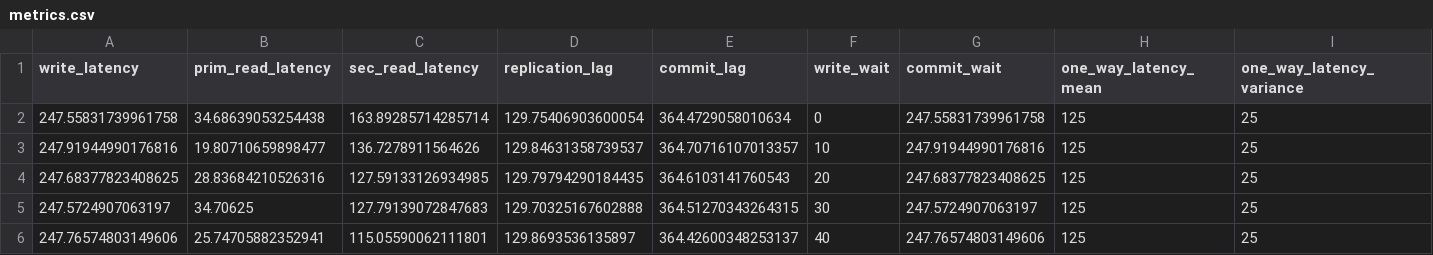
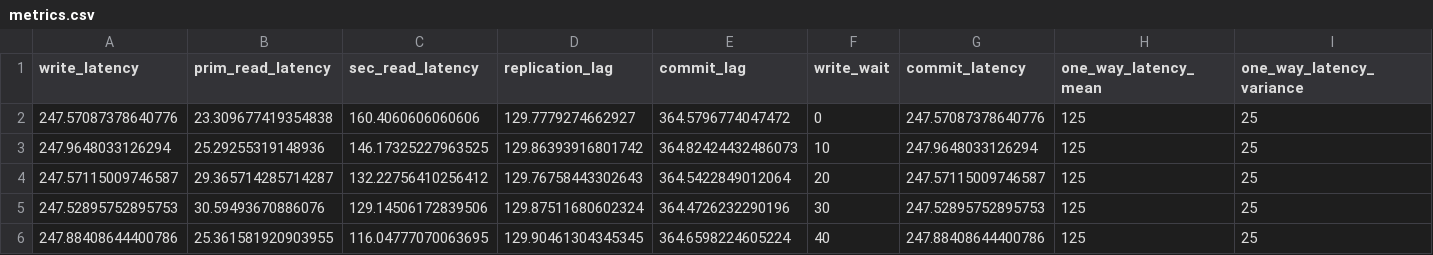
Before and after one commit to mongodb-labs/consistent-secondary-reads, a CSV file: write-wait/metrics/metrics.csv, drawn as a sheet; only a part is shown; the diff covers the shown part only; the diff names each change by its address in the sheet, - before the commit and + after, or states it on an @@ line.

Commit message:
update metrics

```diff
--- a/write-wait/metrics/metrics.csv
+++ b/write-wait/metrics/metrics.csv
-G1: commit_wait
+G1: commit_latency
-A2 (write_latency): 247.55831739961758
+A2 (write_latency): 247.57087378640776
-B2 (prim_read_latency): 34.68639053254438
+B2 (prim_read_latency): 23.309677419354838
-C2 (sec_read_latency): 163.89285714285714
+C2 (sec_read_latency): 160.4060606060606
-D2 (replication_lag): 129.75406903600054
+D2 (replication_lag): 129.7779274662927
-E2 (commit_lag): 364.4729058010634
+E2 (commit_lag): 364.5796774047472
-G2 (commit_latency): 247.55831739961758
+G2 (commit_latency): 247.57087378640776
-A3 (write_latency): 247.91944990176816
+A3 (write_latency): 247.9648033126294
-B3 (prim_read_latency): 19.80710659898477
+B3 (prim_read_latency): 25.29255319148936
-C3 (sec_read_latency): 136.7278911564626
+C3 (sec_read_latency): 146.17325227963525
-D3 (replication_lag): 129.84631358739537
+D3 (replication_lag): 129.86393916801742
-E3 (commit_lag): 364.70716107013357
+E3 (commit_lag): 364.82424432486073
-G3 (commit_latency): 247.91944990176816
+G3 (commit_latency): 247.9648033126294
-A4 (write_latency): 247.68377823408625
+A4 (write_latency): 247.57115009746587
-B4 (prim_read_latency): 28.83684210526316
+B4 (prim_read_latency): 29.365714285714287
-C4 (sec_read_latency): 127.59133126934985
+C4 (sec_read_latency): 132.22756410256412
-D4 (replication_lag): 129.79794290184435
+D4 (replication_lag): 129.76758443302643
-E4 (commit_lag): 364.6103141760543
+E4 (commit_lag): 364.5422849012064
-G4 (commit_latency): 247.68377823408625
+G4 (commit_latency): 247.57115009746587
-A5 (write_latency): 247.5724907063197
+A5 (write_latency): 247.52895752895753
-B5 (prim_read_latency): 34.70625
+B5 (prim_read_latency): 30.59493670886076
-C5 (sec_read_latency): 127.79139072847683
+C5 (sec_read_latency): 129.14506172839506
-D5 (replication_lag): 129.70325167602888
+D5 (replication_lag): 129.87511680602324
-E5 (commit_lag): 364.51270343264315
+E5 (commit_lag): 364.4726232290196
-G5 (commit_latency): 247.5724907063197
+G5 (commit_latency): 247.52895752895753
-A6 (write_latency): 247.76574803149606
+A6 (write_latency): 247.88408644400786
-B6 (prim_read_latency): 25.74705882352941
+B6 (prim_read_latency): 25.361581920903955
-C6 (sec_read_latency): 115.05590062111801
+C6 (sec_read_latency): 116.04777070063695
-D6 (replication_lag): 129.8693536135897
+D6 (replication_lag): 129.90461304345345
-E6 (commit_lag): 364.42600348253137
+E6 (commit_lag): 364.6598224605224
-G6 (commit_latency): 247.76574803149606
+G6 (commit_latency): 247.88408644400786
```
Also changed, not shown: 146 edited cells elsewhere in this file, 2 other files.
